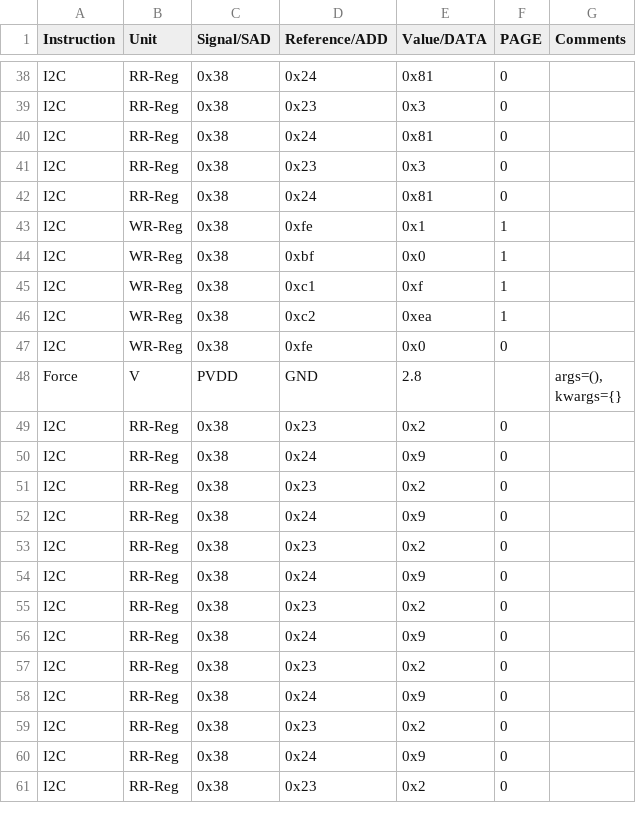
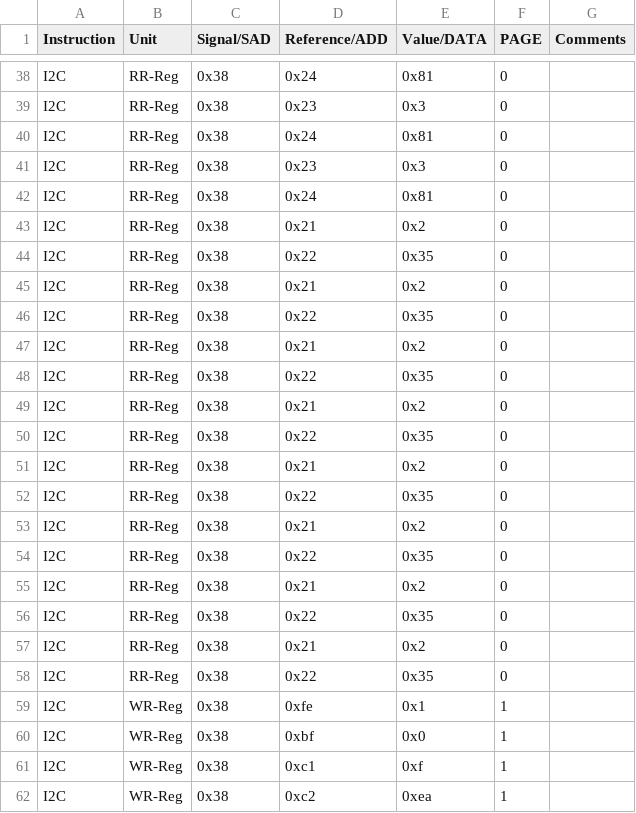
Before and after one commit to HarishKumarSedu/Aerodyne, a CSV file: Optim_Trims/ate/GPADC_Trim.csv, drawn as a sheet; only a part is shown, gaps mark what is left out; the shorter side is filled out with more unchanged rows; the diff names each change by its address in the sheet, - before the commit and + after, or states it on an @@ line.

```diff
--- a/Optim_Trims/ate/GPADC_Trim.csv
+++ b/Optim_Trims/ate/GPADC_Trim.csv
+row 43: I2C | RR-Reg | 0x38 | 0x21 | 0x2 | 0
+row 44: I2C | RR-Reg | 0x38 | 0x22 | 0x35 | 0
+row 45: I2C | RR-Reg | 0x38 | 0x21 | 0x2 | 0
+row 46: I2C | RR-Reg | 0x38 | 0x22 | 0x35 | 0
+row 47: I2C | RR-Reg | 0x38 | 0x21 | 0x2 | 0
+row 48: I2C | RR-Reg | 0x38 | 0x22 | 0x35 | 0
+row 49: I2C | RR-Reg | 0x38 | 0x21 | 0x2 | 0
+row 50: I2C | RR-Reg | 0x38 | 0x22 | 0x35 | 0
+row 51: I2C | RR-Reg | 0x38 | 0x21 | 0x2 | 0
+row 52: I2C | RR-Reg | 0x38 | 0x22 | 0x35 | 0
+row 53: I2C | RR-Reg | 0x38 | 0x21 | 0x2 | 0
+row 54: I2C | RR-Reg | 0x38 | 0x22 | 0x35 | 0
+row 55: I2C | RR-Reg | 0x38 | 0x21 | 0x2 | 0
+row 56: I2C | RR-Reg | 0x38 | 0x22 | 0x35 | 0
+row 57: I2C | RR-Reg | 0x38 | 0x21 | 0x2 | 0
+row 58: I2C | RR-Reg | 0x38 | 0x22 | 0x35 | 0
```
Also changed, not shown: 3 other files.
